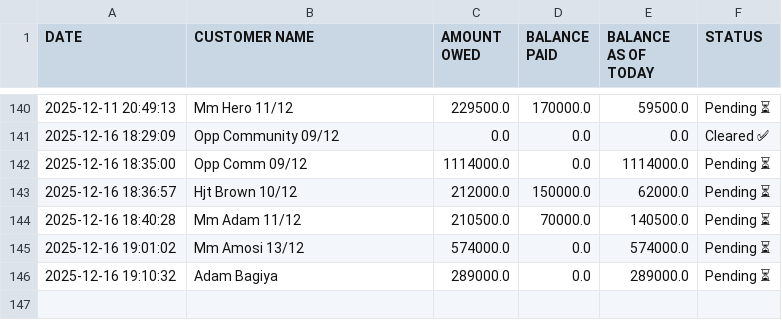
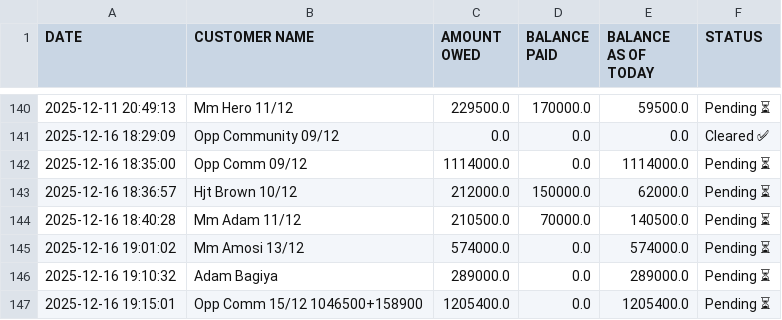
Before and after one commit to peter4652k/debttracker, a CSV file: data/customers.csv, drawn as a sheet; only a part is shown, gaps mark what is left out; the diff names each change by its address in the sheet, - before the commit and + after, or states it on an @@ line.

Commit message:
Update customers.csv from Streamlit app

```diff
--- a/data/customers.csv
+++ b/data/customers.csv
+row 147: 2025-12-16 19:15:01 | Opp Comm 15/12 1046500+158900 | 1205400.0 | 0.0 | 1205400.0 | Pending ⏳
```
